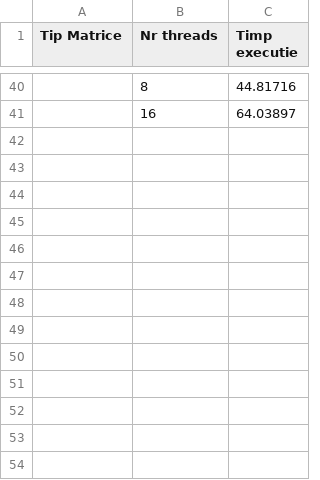
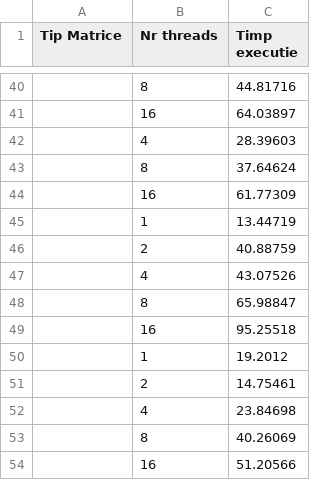
Before and after one commit to deliaelena08/University, a CSV file: Semester 5/PPD/Tema 1 Java/src/outJ.csv, drawn as a sheet; only a part is shown, gaps mark what is left out; the diff names each change by its address in the sheet, - before the commit and + after, or states it on an @@ line.

```diff
--- a/Semester 5/PPD/Tema 1 Java/src/outJ.csv
+++ b/Semester 5/PPD/Tema 1 Java/src/outJ.csv
+row 42:  | 4 | 28.39603
+row 43:  | 8 | 37.64624
+row 44:  | 16 | 61.77309
+row 45:  | 1 | 13.44719
+row 46:  | 2 | 40.88759
+row 47:  | 4 | 43.07526
+row 48:  | 8 | 65.98847
+row 49:  | 16 | 95.25518
+row 50:  | 1 | 19.2012
+row 51:  | 2 | 14.75461
+row 52:  | 4 | 23.84698
+row 53:  | 8 | 40.26069
+row 54:  | 16 | 51.20566
```
Also changed, not shown: 14 other files.
